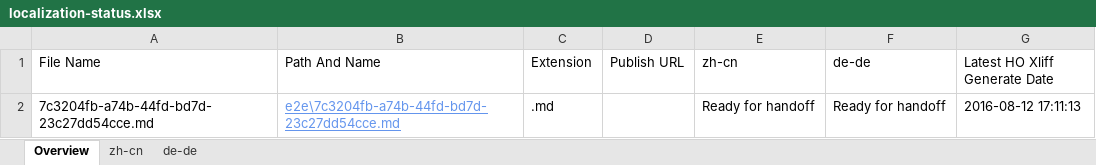
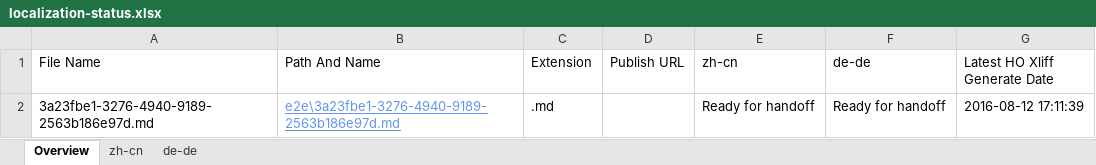
Before and after one commit to OpenLocalizationTestOrg/olhandback-e2e, an Excel workbook: ol-handback/OpenLocalizationTestOrg/oltest/ci/localization-status.xlsx, sheet Overview, drawn as a sheet; values as stored, in another font and other column widths than the file's, no borders; table styles not drawn; the diff names each change by its address in the sheet, - before the commit and + after, or states it on an @@ line.

Commit message:
Generate Report for Handoff

```diff
--- a/ol-handback/OpenLocalizationTestOrg/oltest/ci/localization-status.xlsx (sheet Overview)
+++ b/ol-handback/OpenLocalizationTestOrg/oltest/ci/localization-status.xlsx (sheet Overview)
-A2 (File Name): 7c3204fb-a74b-44fd-bd7d-23c27dd54cce.md
+A2 (File Name): 3a23fbe1-3276-4940-9189-2563b186e97d.md
-B2 (Path And Name): e2e\7c3204fb-a74b-44fd-bd7d-23c27dd54cce.md
+B2 (Path And Name): e2e\3a23fbe1-3276-4940-9189-2563b186e97d.md
-G2 (Latest HO Xliff Generate Date): 2016-08-12 17:11:13
+G2 (Latest HO Xliff Generate Date): 2016-08-12 17:11:39
```
Also changed, not shown: sheet zh-cn, sheet de-de.
